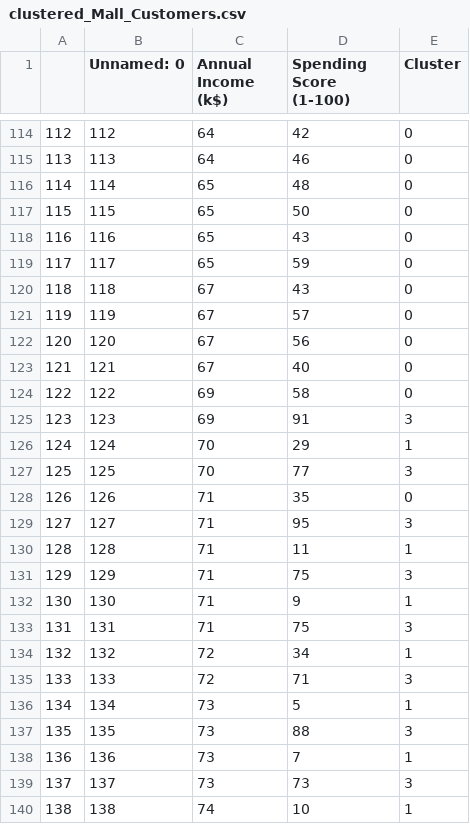
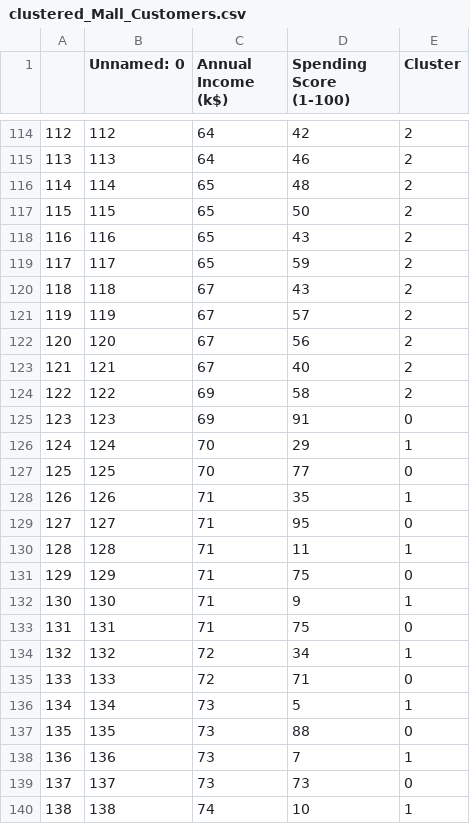
Before and after one commit to aprilyab/Customer-Segmentation, a CSV file: data/processed/clustered_Mall_Customers.csv, drawn as a sheet; only a part is shown, gaps mark what is left out; the diff covers the shown part only.

```diff
--- a/data/processed/clustered_Mall_Customers.csv
+++ b/data/processed/clustered_Mall_Customers.csv
@@ -114,27 +114,27 @@
-112,112,64,42,0
-113,113,64,46,0
-114,114,65,48,0
-115,115,65,50,0
-116,116,65,43,0
-117,117,65,59,0
-118,118,67,43,0
-119,119,67,57,0
-120,120,67,56,0
-121,121,67,40,0
-122,122,69,58,0
-123,123,69,91,3
+112,112,64,42,2
+113,113,64,46,2
+114,114,65,48,2
+115,115,65,50,2
+116,116,65,43,2
+117,117,65,59,2
+118,118,67,43,2
+119,119,67,57,2
+120,120,67,56,2
+121,121,67,40,2
+122,122,69,58,2
+123,123,69,91,0
 124,124,70,29,1
-125,125,70,77,3
-126,126,71,35,0
-127,127,71,95,3
+125,125,70,77,0
+126,126,71,35,1
+127,127,71,95,0
 128,128,71,11,1
-129,129,71,75,3
+129,129,71,75,0
 130,130,71,9,1
-131,131,71,75,3
+131,131,71,75,0
 132,132,72,34,1
-133,133,72,71,3
+133,133,72,71,0
 134,134,73,5,1
-135,135,73,88,3
+135,135,73,88,0
 136,136,73,7,1
-137,137,73,73,3
+137,137,73,73,0
 138,138,74,10,1
```
Also changed, not shown: 108 edited cells elsewhere in this file, 9 other files.
